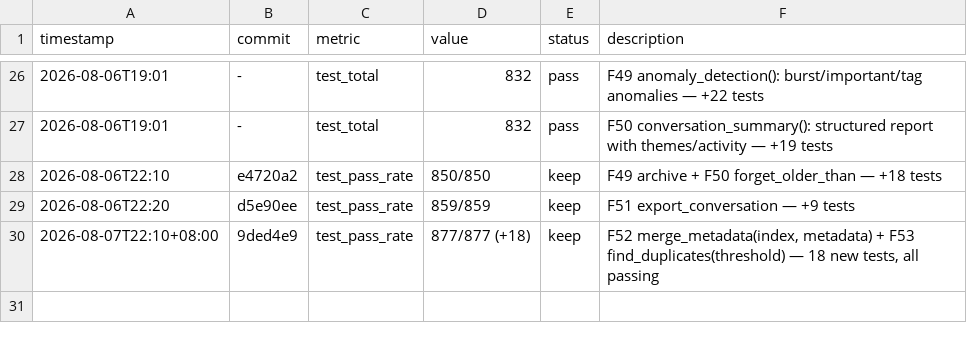
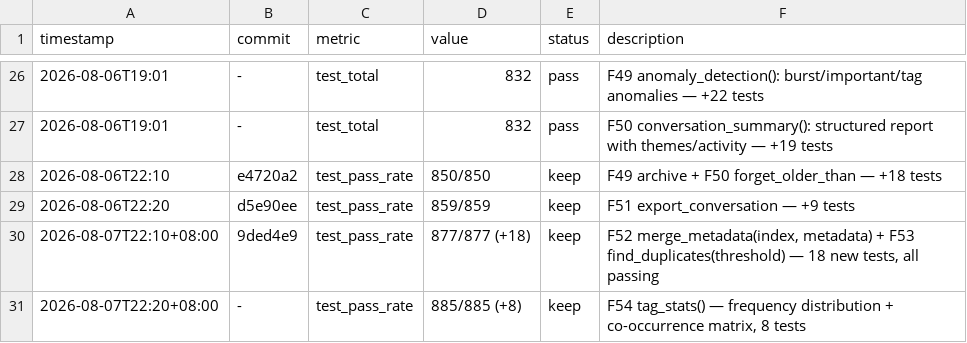
Before and after one commit to robertsong2019/12-factor-agents-explorer, a TSV file: nano-agent/experiments.tsv, drawn as a sheet; only a part is shown, gaps mark what is left out.

Commit message:
feat: F54 tag_stats() — frequency + co-occurrence matrix, +8 tests (885 total)

```diff
--- a/nano-agent/experiments.tsv
+++ b/nano-agent/experiments.tsv
@@ -30 +30,2 @@ timestamp	commit	metric	value	status	description
 2026-08-07T22:10+08:00	9ded4e9	test_pass_rate	877/877 (+18)	keep	F52 merge_metadata(index, metadata) + F53 find_duplicates(threshold) — 18 new tests, all passing
+2026-08-07T22:20+08:00	-	test_pass_rate	885/885 (+8)	keep	F54 tag_stats() — frequency distribution + co-occurrence matrix, 8 tests
```
Also changed, not shown: 3 other files.
